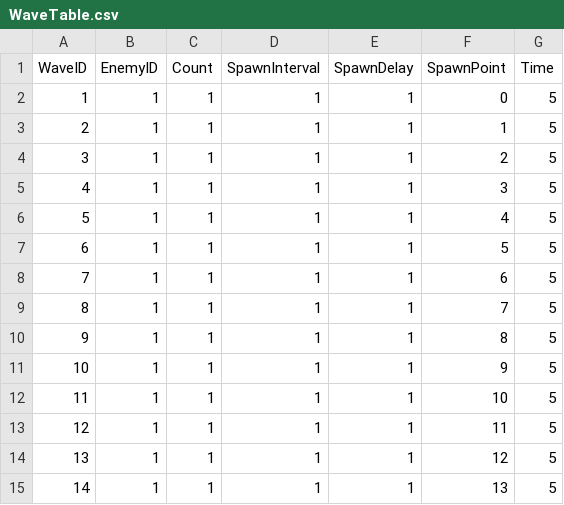
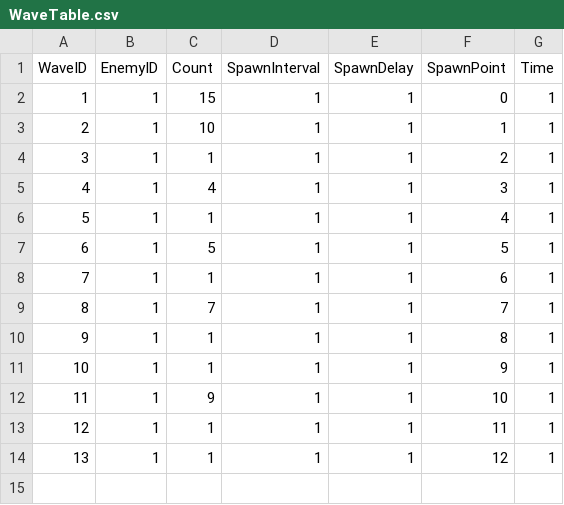
Before and after one commit to MM1152/MyPlanet, a CSV file: Assets/DataTables/WaveTable.csv, drawn as a sheet.

Commit message:
feat: #47 Wave_point

```diff
--- a/Assets/DataTables/WaveTable.csv
+++ b/Assets/DataTables/WaveTable.csv
@@ -1,15 +1,14 @@
 WaveID,EnemyID,Count,SpawnInterval,SpawnDelay,SpawnPoint,Time
-1,1,1,1,1,0,5
-2,1,1,1,1,1,5
-3,1,1,1,1,2,5
-4,1,1,1,1,3,5
-5,1,1,1,1,4,5
-6,1,1,1,1,5,5
-7,1,1,1,1,6,5
-8,1,1,1,1,7,5
-9,1,1,1,1,8,5
-10,1,1,1,1,9,5
-11,1,1,1,1,10,5
-12,1,1,1,1,11,5
-13,1,1,1,1,12,5
-14,1,1,1,1,13,5
+1,1,15,1,1,0,1
+2,1,10,1,1,1,1
+3,1,1,1,1,2,1
+4,1,4,1,1,3,1
+5,1,1,1,1,4,1
+6,1,5,1,1,5,1
+7,1,1,1,1,6,1
+8,1,7,1,1,7,1
+9,1,1,1,1,8,1
+10,1,1,1,1,9,1
+11,1,9,1,1,10,1
+12,1,1,1,1,11,1
+13,1,1,1,1,12,1
```
Also changed, not shown: 13 other files.
